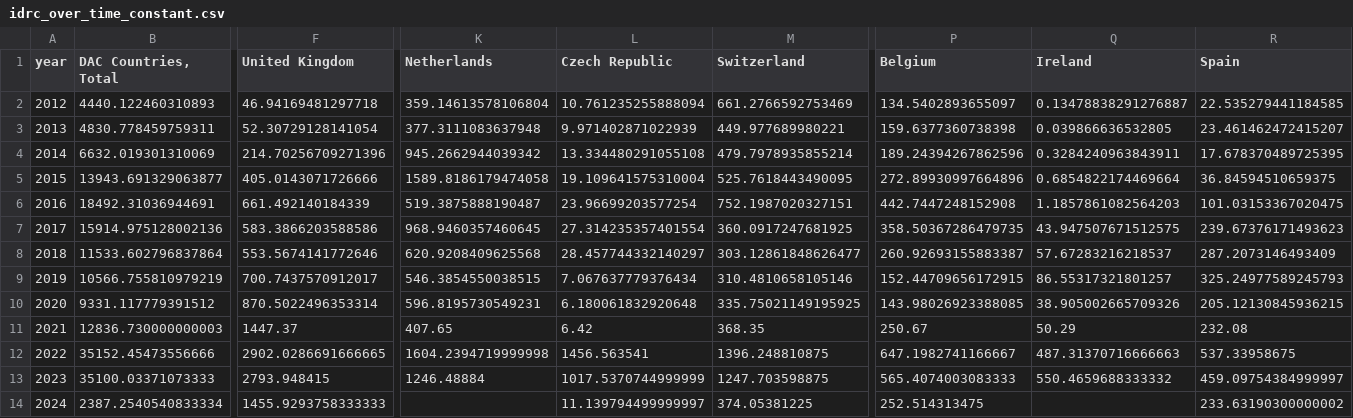
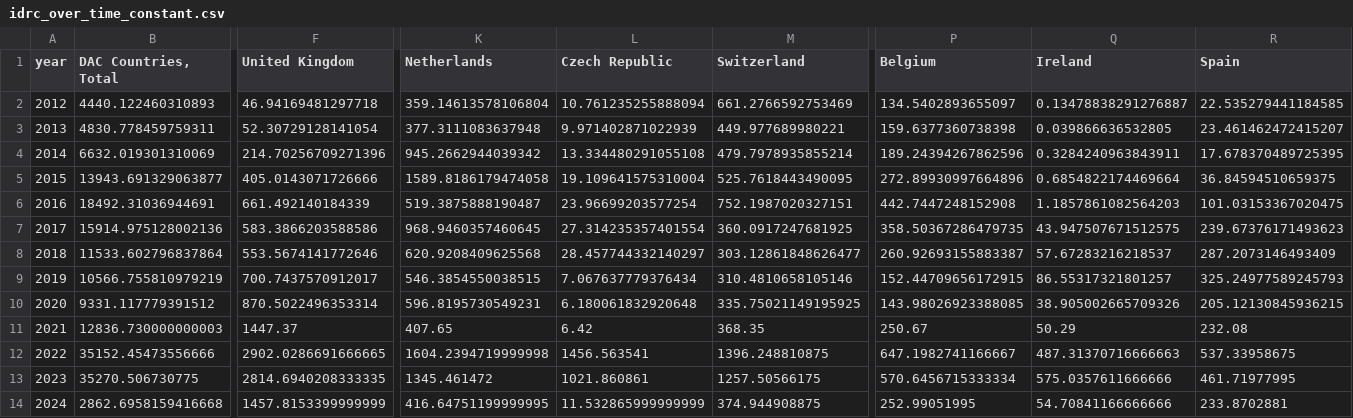
Before and after one commit to ONEcampaign/ukraine_oda_tracker, a CSV file: output/idrc_over_time_constant.csv, drawn as a sheet; only a part is shown, gaps mark what is left out; the diff covers the shown part only; the diff names each change by its address in the sheet, - before the commit and + after, or states it on an @@ line.

Commit message:
add excel export

```diff
--- a/output/idrc_over_time_constant.csv
+++ b/output/idrc_over_time_constant.csv
-B13 (DAC Countries, Total): 35100.03371073333
+B13 (DAC Countries, Total): 35270.506730775
-F13 (United Kingdom): 2793.948415
+F13 (United Kingdom): 2814.6940208333335
-K13 (Netherlands): 1246.48884
+K13 (Netherlands): 1345.461472
-L13 (Czech Republic): 1017.5370744999999
+L13 (Czech Republic): 1021.860861
-M13 (Switzerland): 1247.703598875
+M13 (Switzerland): 1257.50566175
-P13 (Belgium): 565.4074003083333
+P13 (Belgium): 570.6456715333334
-Q13 (Ireland): 550.4659688333332
+Q13 (Ireland): 575.0357611666666
-R13 (Spain): 459.09754384999997
+R13 (Spain): 461.71977995
-B14 (DAC Countries, Total): 2387.2540540833334
+B14 (DAC Countries, Total): 2862.6958159416668
-F14 (United Kingdom): 1455.9293758333333
+F14 (United Kingdom): 1457.8153399999999
-K14 (Netherlands): (empty)
+K14 (Netherlands): 416.64751199999995
-L14 (Czech Republic): 11.139794499999997
+L14 (Czech Republic): 11.532865999999999
-M14 (Switzerland): 374.05381225
+M14 (Switzerland): 374.944908875
-P14 (Belgium): 252.514313475
+P14 (Belgium): 252.99051995
-Q14 (Ireland): (empty)
+Q14 (Ireland): 54.70841166666666
-R14 (Spain): 233.63190300000002
+R14 (Spain): 233.8702881
```
Also changed, not shown: 4 edited cells elsewhere in this file, output/idrc_oda_chart_0.csv, output/idrc_oda_chart_1.csv, 7 other files.
